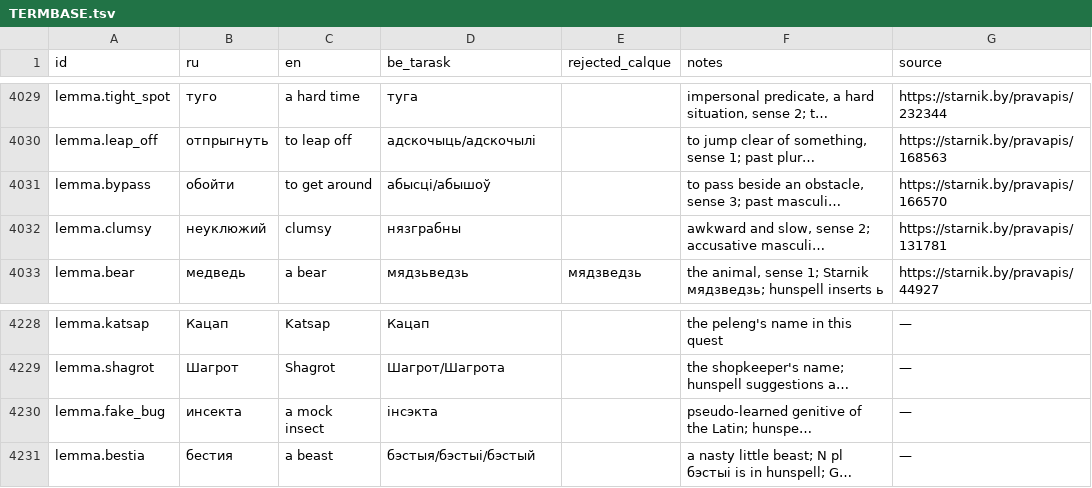
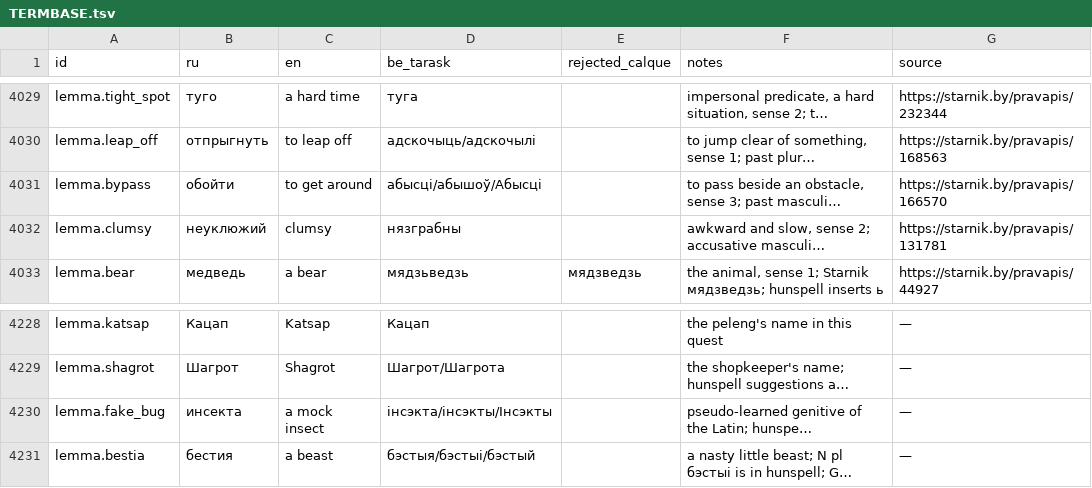
Before and after one commit to siarhei-zavadski/space-rangers-be-translation, a TSV file: TERMBASE.tsv, drawn as a sheet; only a part is shown, gaps mark what is left out; long unchanged cells end in …; the diff names each change by its address in the sheet, - before the commit and + after, or states it on an @@ line.

```diff
--- a/TERMBASE.tsv
+++ b/TERMBASE.tsv
-D4031 (be_tarask): абысці/абышоў
+D4031 (be_tarask): абысці/абышоў/Абысці
-D4230 (be_tarask): інсэкта
+D4230 (be_tarask): інсэкта/інсэкты/Інсэкты
```
Also changed, not shown: 1 other file.
